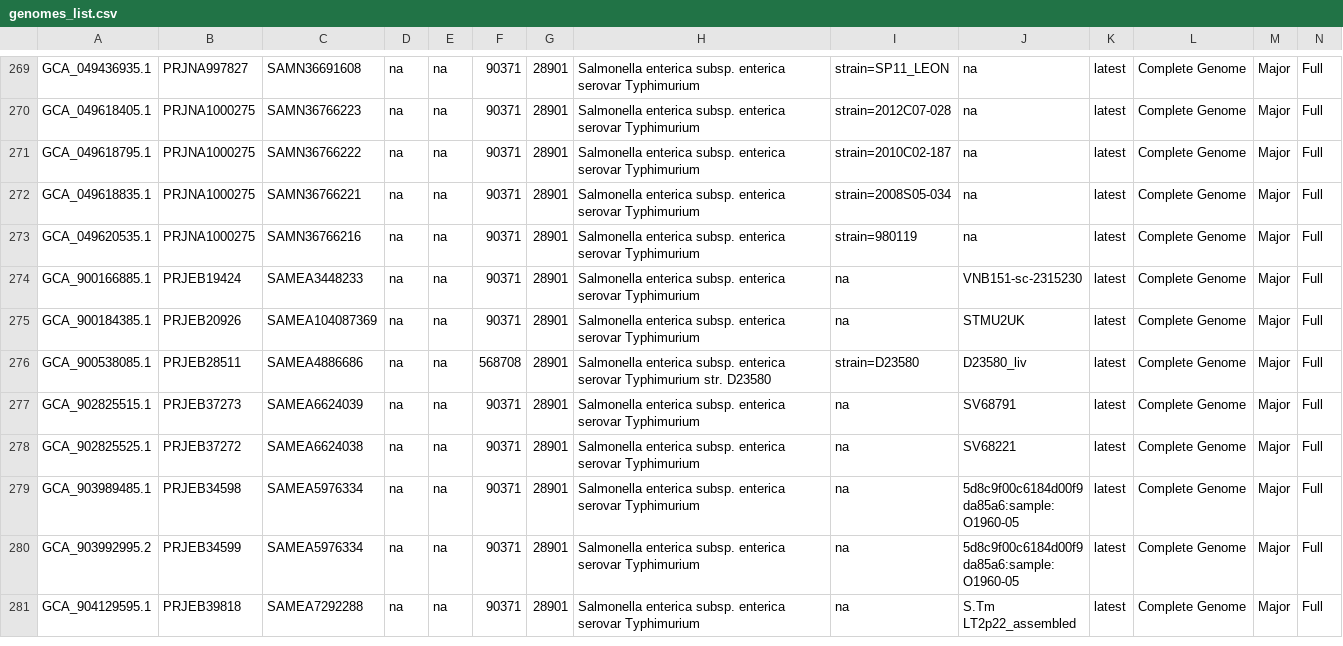
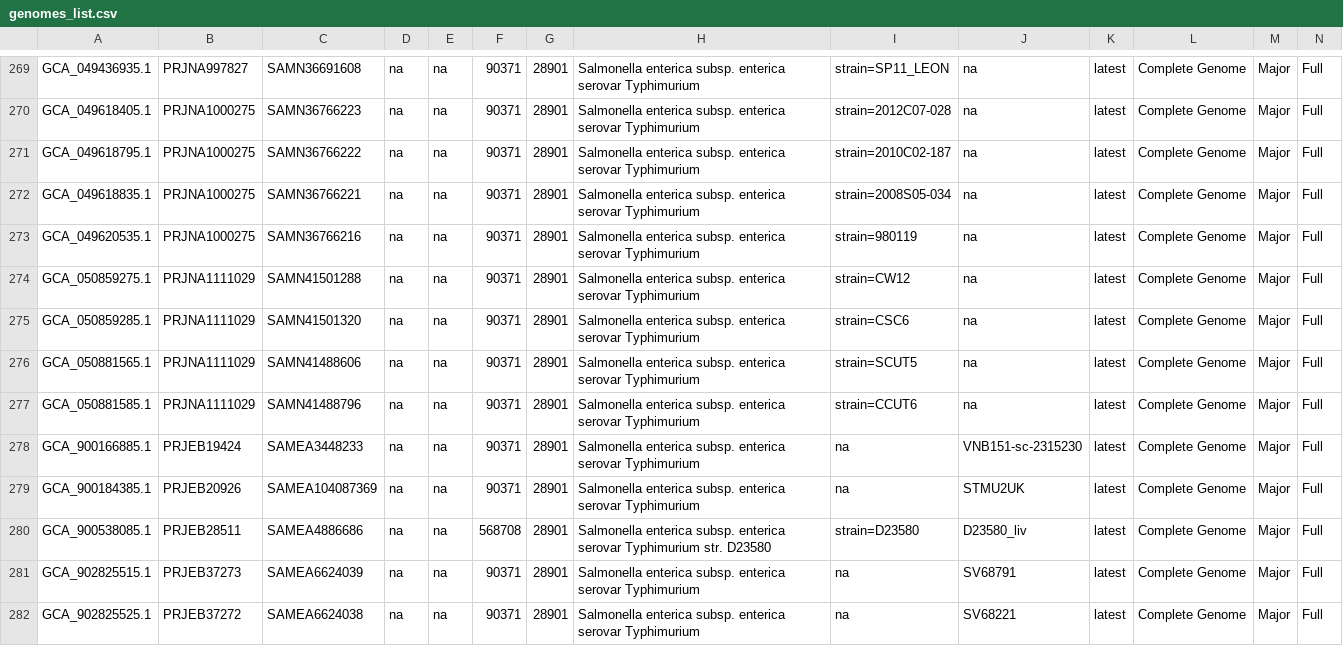
Before and after one commit to Weifanwu66/GeTPrev, a CSV file: database/metadata/Salmonella/Salmonella_enterica/enterica/Typhimurium/genomes_list.csv, drawn as a sheet; only a part is shown, gaps mark what is left out; the shorter side is filled out with more unchanged rows; rows hold the shown columns only; the diff names each change by its address in the sheet, - before the commit and + after, or states it on an @@ line.

```diff
--- a/database/metadata/Salmonella/Salmonella_enterica/enterica/Typhimurium/genomes_list.csv
+++ b/database/metadata/Salmonella/Salmonella_enterica/enterica/Typhimurium/genomes_list.csv
+row 274: GCA_050859275.1 | PRJNA1111029 | SAMN41501288 | na | na | 90371 | 28901 | Salmonella enterica subsp. enterica serovar Typhimurium | strain=CW12 | na | latest | Complete Genome | Major | Full
+row 275: GCA_050859285.1 | PRJNA1111029 | SAMN41501320 | na | na | 90371 | 28901 | Salmonella enterica subsp. enterica serovar Typhimurium | strain=CSC6 | na | latest | Complete Genome | Major | Full
+row 276: GCA_050881565.1 | PRJNA1111029 | SAMN41488606 | na | na | 90371 | 28901 | Salmonella enterica subsp. enterica serovar Typhimurium | strain=SCUT5 | na | latest | Complete Genome | Major | Full
+row 277: GCA_050881585.1 | PRJNA1111029 | SAMN41488796 | na | na | 90371 | 28901 | Salmonella enterica subsp. enterica serovar Typhimurium | strain=CCUT6 | na | latest | Complete Genome | Major | Full
```
Also changed, not shown: database/metadata/Citrobacter/Citrobacter_freundii/genomes_list.csv, database/metadata/Enterobacter/Enterobacter_kobei/genomes_list.csv, 26 other files.
